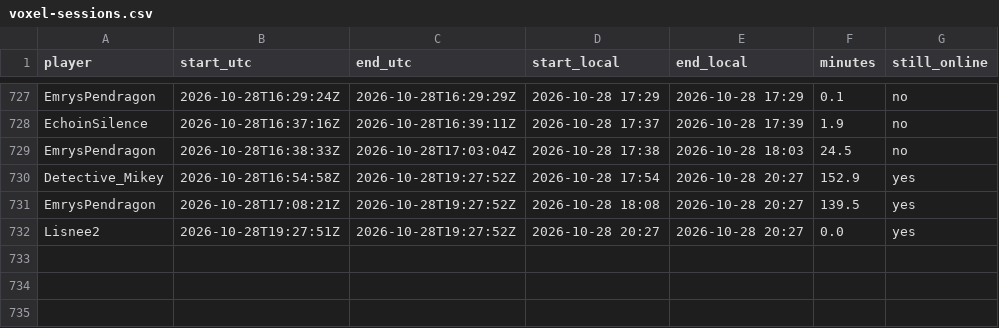
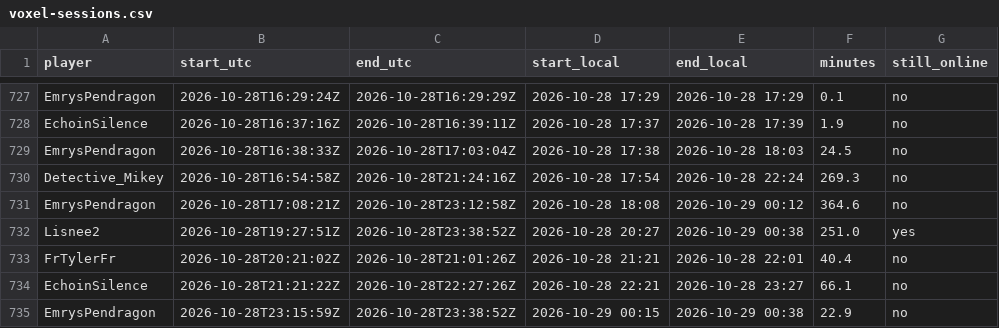
Before and after one commit to mathijsboogaert/Voxel, a CSV file: docs/data/voxel-sessions.csv, drawn as a sheet; only a part is shown, gaps mark what is left out.

```diff
--- a/docs/data/voxel-sessions.csv
+++ b/docs/data/voxel-sessions.csv
@@ -729,4 +729,7 @@ EchoinSilence,2026-10-28T16:37:16Z,2026-10-28T16:39:11Z,2026-10-28 17:37,2026-10
 EmrysPendragon,2026-10-28T16:38:33Z,2026-10-28T17:03:04Z,2026-10-28 17:38,2026-10-28 18:03,24.5,no
-Detective_Mikey,2026-10-28T16:54:58Z,2026-10-28T19:27:52Z,2026-10-28 17:54,2026-10-28 20:27,152.9,yes
-EmrysPendragon,2026-10-28T17:08:21Z,2026-10-28T19:27:52Z,2026-10-28 18:08,2026-10-28 20:27,139.5,yes
-Lisnee2,2026-10-28T19:27:51Z,2026-10-28T19:27:52Z,2026-10-28 20:27,2026-10-28 20:27,0.0,yes
+Detective_Mikey,2026-10-28T16:54:58Z,2026-10-28T21:24:16Z,2026-10-28 17:54,2026-10-28 22:24,269.3,no
+EmrysPendragon,2026-10-28T17:08:21Z,2026-10-28T23:12:58Z,2026-10-28 18:08,2026-10-29 00:12,364.6,no
+Lisnee2,2026-10-28T19:27:51Z,2026-10-28T23:38:52Z,2026-10-28 20:27,2026-10-29 00:38,251.0,yes
+FrTylerFr,2026-10-28T20:21:02Z,2026-10-28T21:01:26Z,2026-10-28 21:21,2026-10-28 22:01,40.4,no
+EchoinSilence,2026-10-28T21:21:22Z,2026-10-28T22:27:26Z,2026-10-28 22:21,2026-10-28 23:27,66.1,no
+EmrysPendragon,2026-10-28T23:15:59Z,2026-10-28T23:38:52Z,2026-10-29 00:15,2026-10-29 00:38,22.9,no
```
Also changed, not shown: docs/data/afk-history.csv, docs/data/voxel-events.csv, 4 other files.
